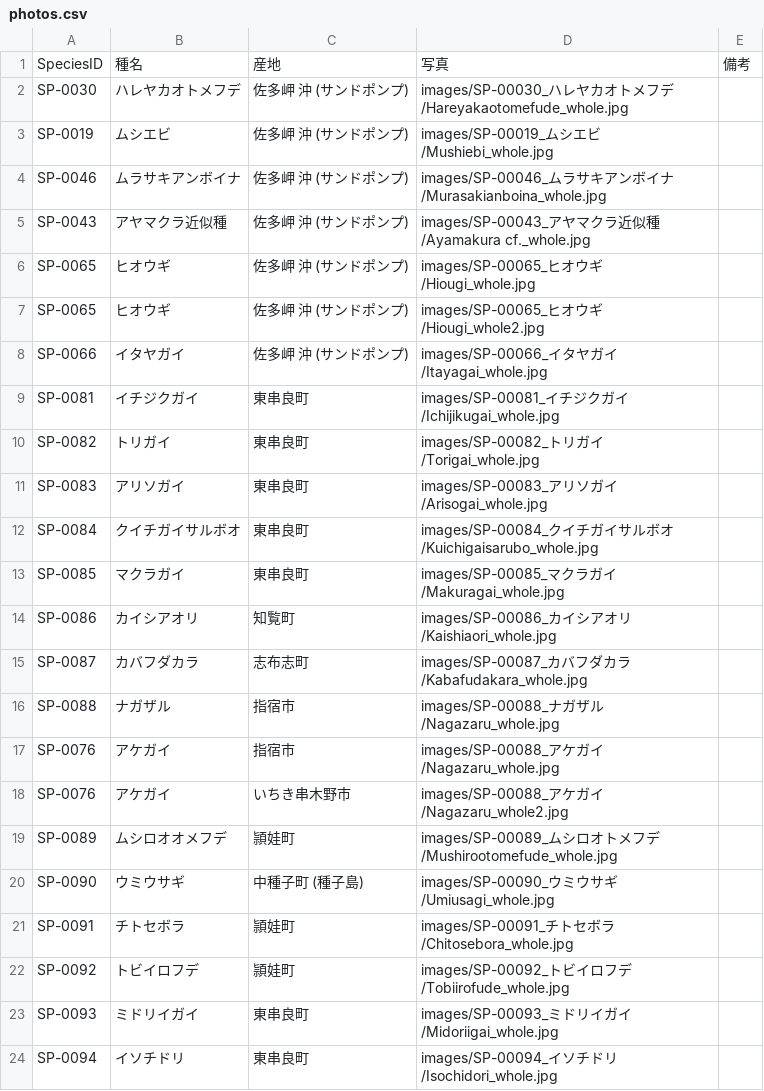
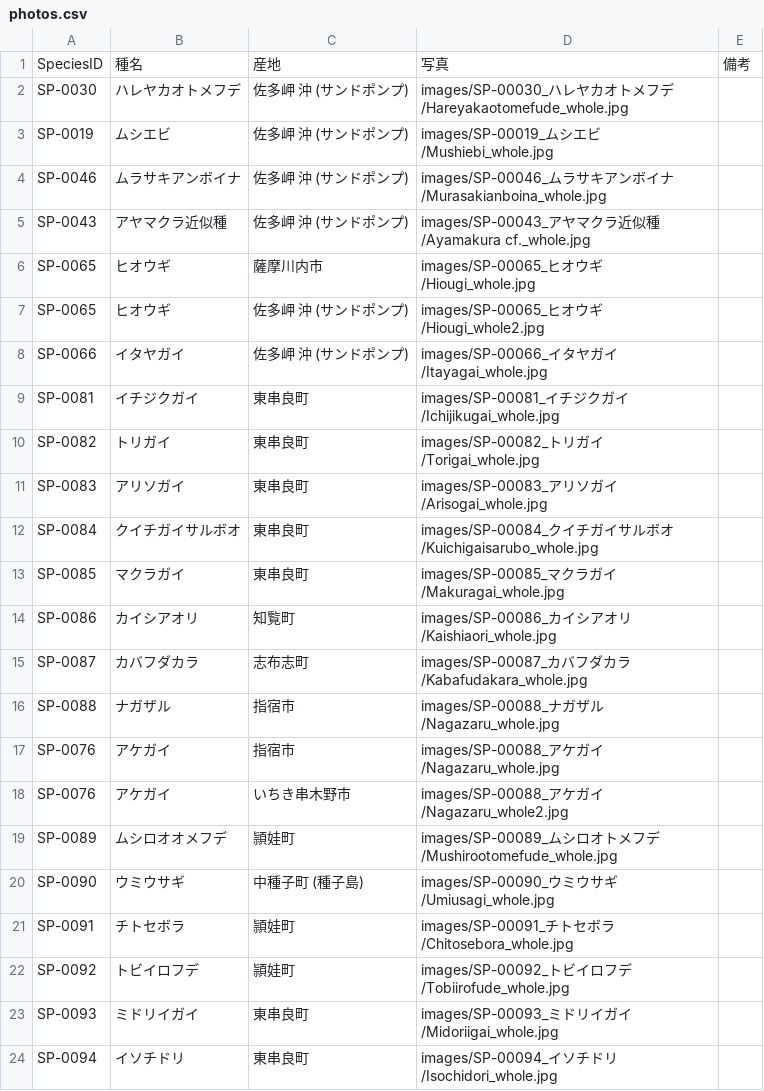
Before and after one commit to frog3064-sys/kagoshima-mollusk-guide, a CSV file: data/photos.csv, drawn as a sheet.

```diff
--- a/data/photos.csv
+++ b/data/photos.csv
@@ -5,3 +5,3 @@ SP-0046,ムラサキアンボイナ,佐多岬 沖 (サンドポンプ),images/SP
 SP-0043,アヤマクラ近似種,佐多岬 沖 (サンドポンプ),images/SP-00043_アヤマクラ近似種/Ayamakura cf._whole.jpg,
-SP-0065,ヒオウギ,佐多岬 沖 (サンドポンプ),images/SP-00065_ヒオウギ/Hiougi_whole.jpg,
+SP-0065,ヒオウギ,薩摩川内市,images/SP-00065_ヒオウギ/Hiougi_whole.jpg,
 SP-0065,ヒオウギ,佐多岬 沖 (サンドポンプ),images/SP-00065_ヒオウギ/Hiougi_whole2.jpg,
```
Also changed, not shown: data/references.csv.
